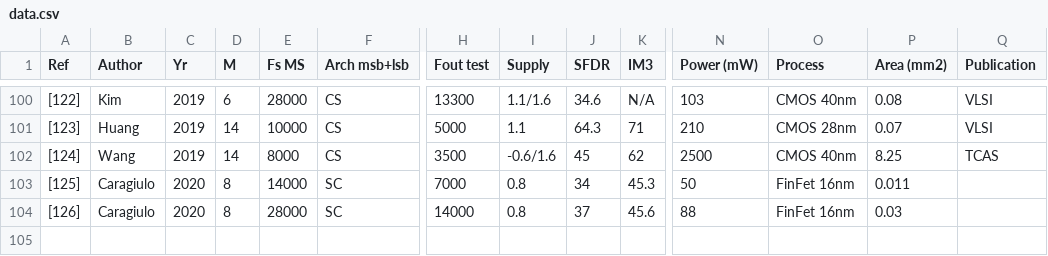
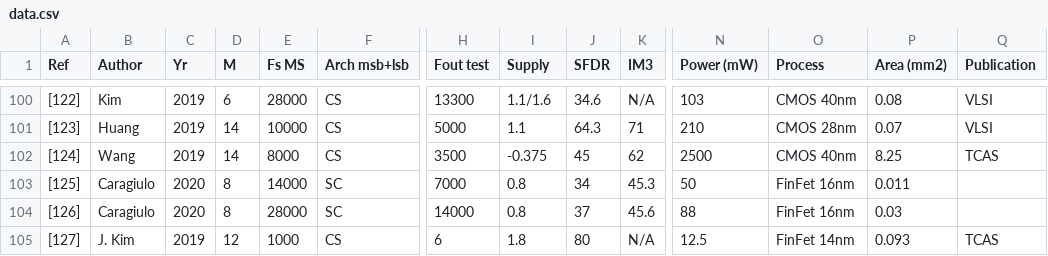
Before and after one commit to pietro-caragiulo/survey-DAC, a CSV file: data/data.csv, drawn as a sheet; only a part is shown, gaps mark what is left out; rows hold the shown columns only; the diff names each change by its address in the sheet, - before the commit and + after, or states it on an @@ line.

Commit message:
add new data

```diff
--- a/data/data.csv
+++ b/data/data.csv
-I102 (Supply): -0.6/1.6
+I102 (Supply): -0.375
+row 105: [127] | J. Kim | 2019 | 12 | 1000 | CS | 6 | 1.8 | 80 | N/A | 12.5 | FinFet 14nm | 0.093 | TCAS
```
Also changed, not shown: 1 other file.
